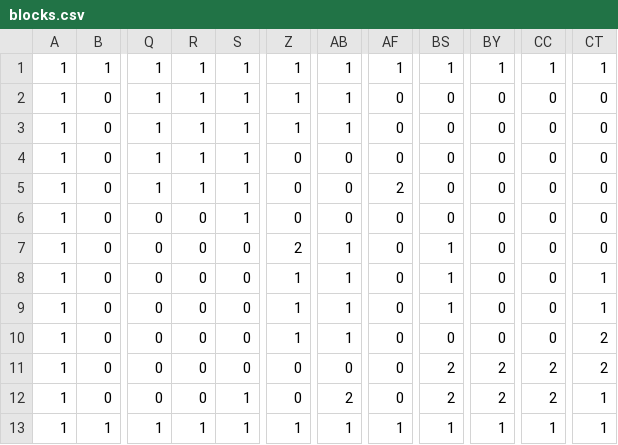
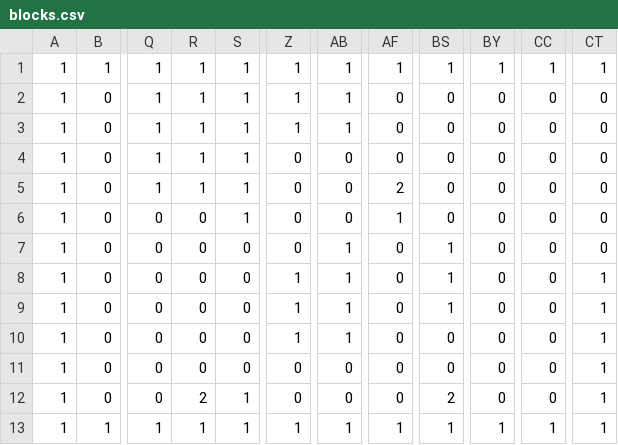
Before and after one commit to AkiraFuku/AL4SLAN, a CSV file: Resources/Stage/blocks.csv, drawn as a sheet; only a part is shown, gaps mark what is left out; the diff names each change by its address in the sheet, - before the commit and + after, or states it on an @@ line.

```diff
--- a/Resources/Stage/blocks.csv
+++ b/Resources/Stage/blocks.csv
-AF6: 0
+AF6: 1
-Z7: 2
+Z7: 0
-CT10:CT11: 2
+CT10:CT11: 1
-BS11: 2
+BS11: 0
-BY11:BY12: 2
+BY11:BY12: 0
-CC11:CC12: 2
+CC11:CC12: 0
-R12: 0
+R12: 2
-AB12: 2
+AB12: 0
```
Also changed, not shown: 5 other files.
